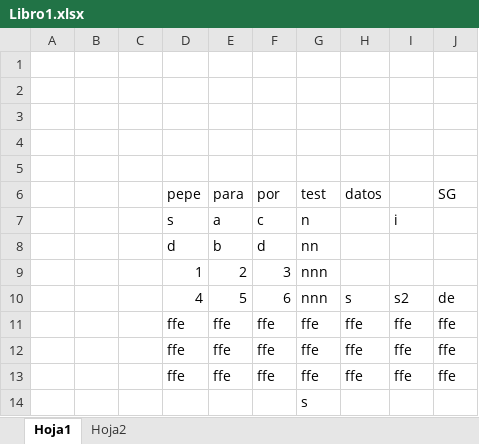
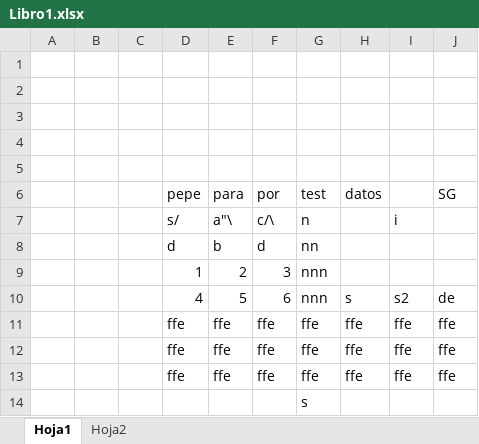
Before and after one commit to DavidAlejandroHA/integracion-dam, an Excel workbook: Libro1.xlsx, sheet Hoja1, drawn as a sheet; values as stored, in another font and other column widths than the file's, no borders; the diff names each change by its address in the sheet, - before the commit and + after, or states it on an @@ line.

```diff
--- a/Libro1.xlsx (sheet Hoja1)
+++ b/Libro1.xlsx (sheet Hoja1)
-D7 (pepe): s
+D7 (pepe): s/
-E7 (para): a
+E7 (para): a"\
-F7 (por): c
+F7 (por): c/\
```
Also changed, not shown: 6 other files.
